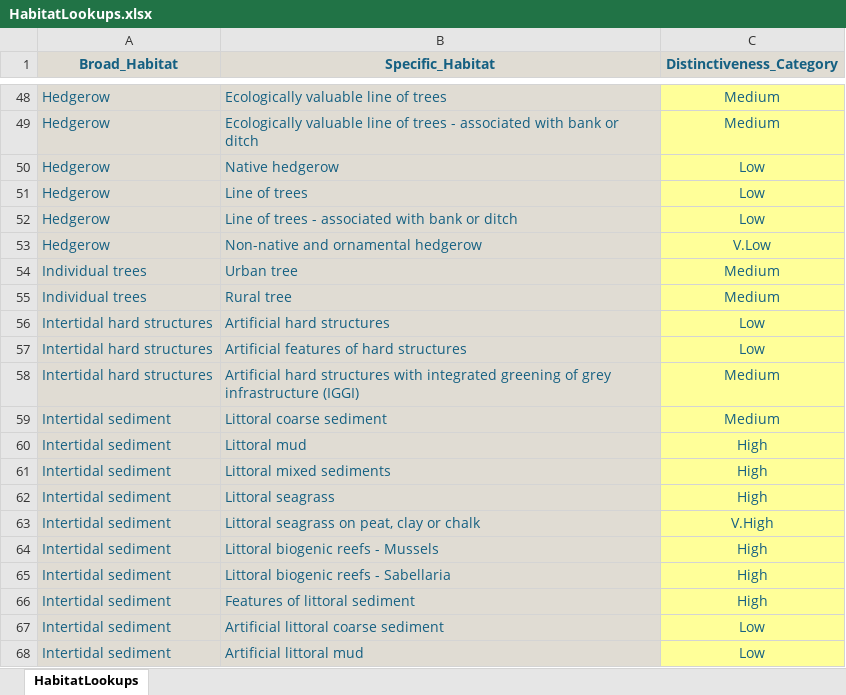
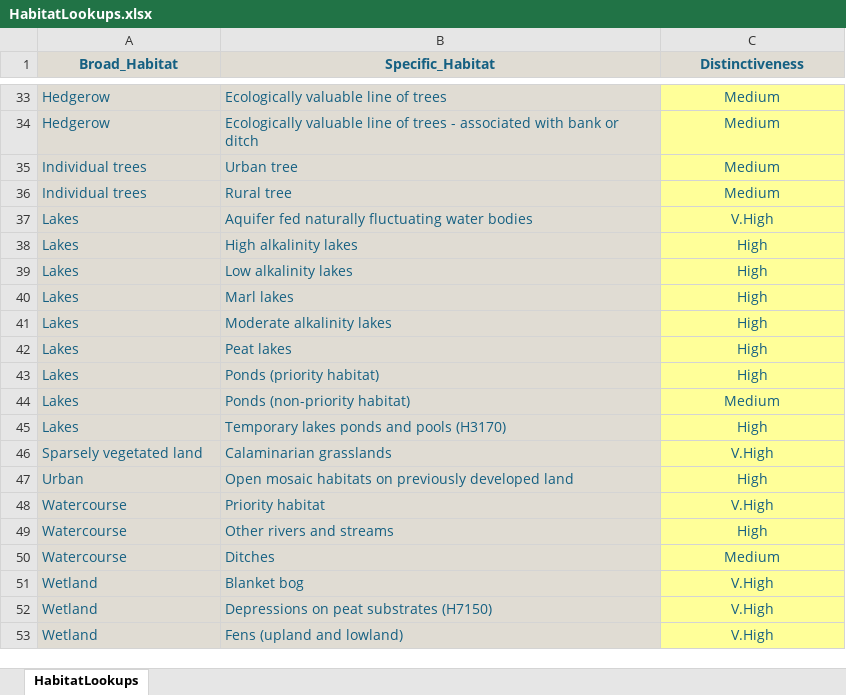
Before and after one commit to DBx-Environ/GIGL-Marketplace, an Excel workbook: public/HabitatLookups.xlsx, sheet HabitatLookups, drawn as a sheet; only a part is shown, gaps mark what is left out; the shorter side is filled out with more unchanged rows; values as stored, in another font and other column widths than the file's, no borders; table styles not drawn; the diff covers the shown part only; the diff names each change by its address in the sheet, - before the commit and + after, or states it on an @@ line.

```diff
--- a/public/HabitatLookups.xlsx (sheet HabitatLookups)
+++ b/public/HabitatLookups.xlsx (sheet HabitatLookups)
-C1: Distinctiveness_Category
+C1: Distinctiveness
-row 50: Hedgerow | Native hedgerow | Low
-row 51: Hedgerow | Line of trees | Low
-row 52: Hedgerow | Line of trees - associated with bank or ditch | Low
-row 53: Hedgerow | Non-native and ornamental hedgerow | V.Low
-row 56: Intertidal hard structures | Artificial hard structures | Low
-row 57: Intertidal hard structures | Artificial features of hard structures | Low
-row 58: Intertidal hard structures | Artificial hard structures with integrated greening of grey infrastructure (IGGI) | Medium
-row 59: Intertidal sediment | Littoral coarse sediment | Medium
-row 60: Intertidal sediment | Littoral mud | High
-row 61: Intertidal sediment | Littoral mixed sediments | High
-row 62: Intertidal sediment | Littoral seagrass | High
-row 63: Intertidal sediment | Littoral seagrass on peat, clay or chalk | V.High
-row 64: Intertidal sediment | Littoral biogenic reefs - Mussels | High
-row 65: Intertidal sediment | Littoral biogenic reefs - Sabellaria | High
-row 66: Intertidal sediment | Features of littoral sediment | High
-row 67: Intertidal sediment | Artificial littoral coarse sediment | Low
-row 68: Intertidal sediment | Artificial littoral mud | Low
```
Also changed, not shown: 63 removed rows elsewhere in this sheet, 29 other files.
